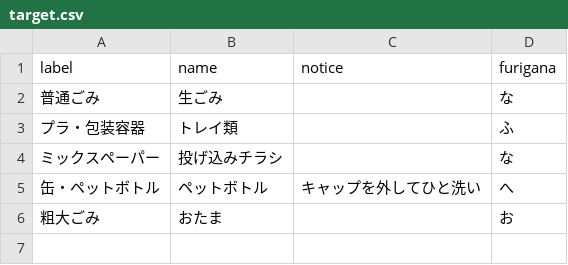
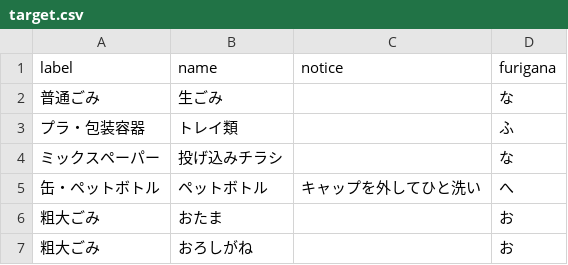
Before and after one commit to akira201412132/5374, a CSV file: data/target.csv, drawn as a sheet; the diff names each change by its address in the sheet, - before the commit and + after, or states it on an @@ line.

Commit message:
Update target.csv

```diff
--- a/data/target.csv
+++ b/data/target.csv
+row 7: 粗大ごみ | おろしがね |  | お
```
